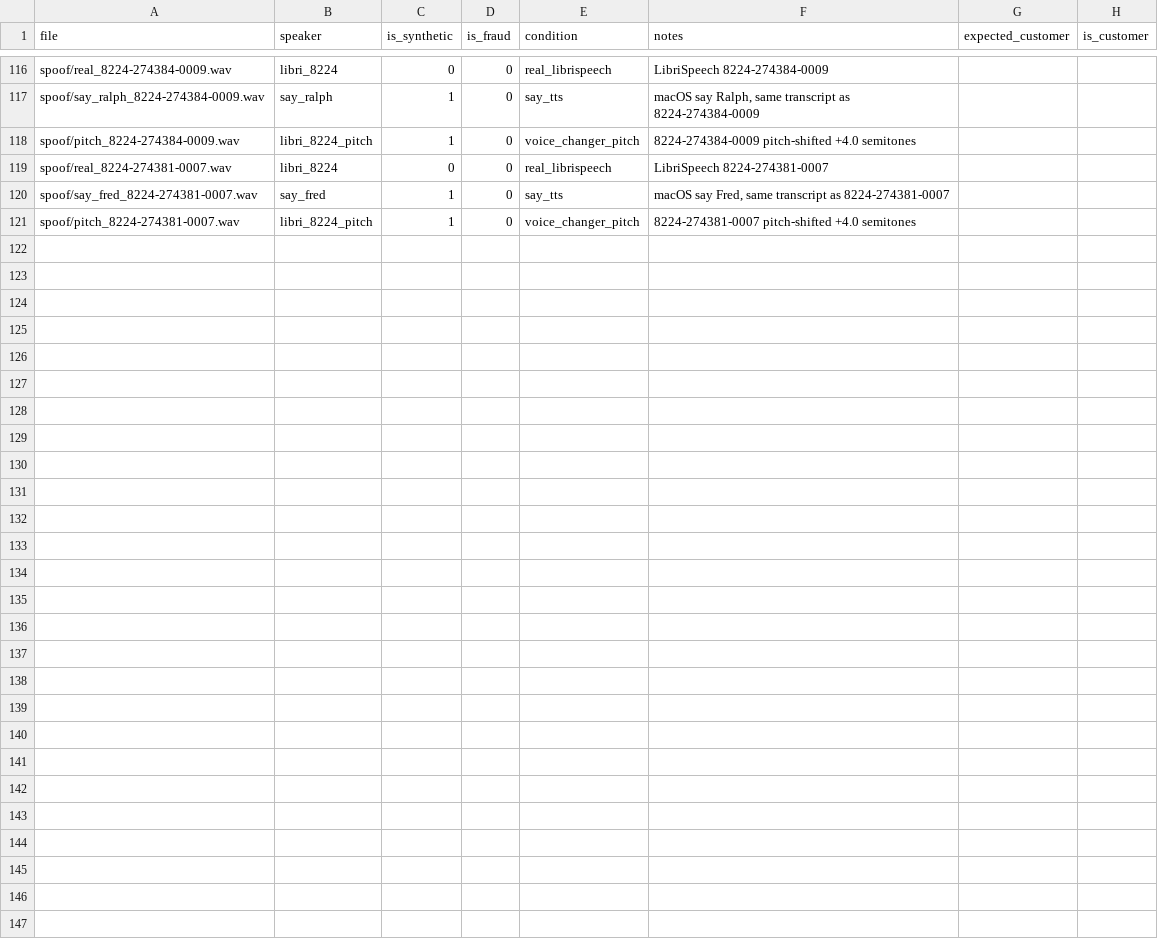
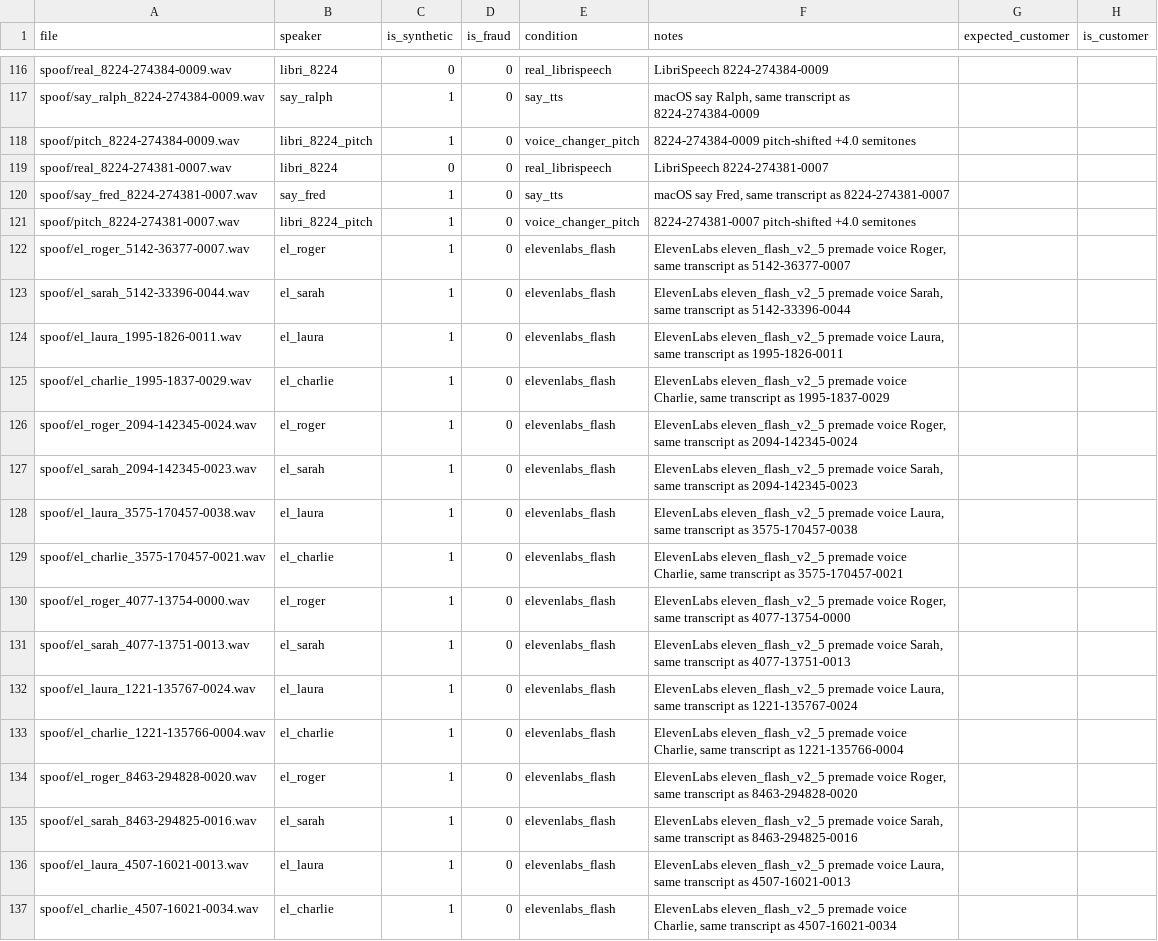
Before and after one commit to ANonABento/baseline, a CSV file: data/eval/labels_spoof.csv, drawn as a sheet; only a part is shown, gaps mark what is left out; the diff names each change by its address in the sheet, - before the commit and + after, or states it on an @@ line.

Commit message:
Spoof eval with ElevenLabs flash clips (16), workplan 1.2 result

```diff
--- a/data/eval/labels_spoof.csv
+++ b/data/eval/labels_spoof.csv
+row 122: spoof/el_roger_5142-36377-0007.wav | el_roger | 1 | 0 | elevenlabs_flash | ElevenLabs eleven_flash_v2_5 premade voice Roger, same transcript as 5142-36377-0007
+row 123: spoof/el_sarah_5142-33396-0044.wav | el_sarah | 1 | 0 | elevenlabs_flash | ElevenLabs eleven_flash_v2_5 premade voice Sarah, same transcript as 5142-33396-0044
+row 124: spoof/el_laura_1995-1826-0011.wav | el_laura | 1 | 0 | elevenlabs_flash | ElevenLabs eleven_flash_v2_5 premade voice Laura, same transcript as 1995-1826-0011
+row 125: spoof/el_charlie_1995-1837-0029.wav | el_charlie | 1 | 0 | elevenlabs_flash | ElevenLabs eleven_flash_v2_5 premade voice Charlie, same transcript as 1995-1837-0029
+row 126: spoof/el_roger_2094-142345-0024.wav | el_roger | 1 | 0 | elevenlabs_flash | ElevenLabs eleven_flash_v2_5 premade voice Roger, same transcript as 2094-142345-0024
+row 127: spoof/el_sarah_2094-142345-0023.wav | el_sarah | 1 | 0 | elevenlabs_flash | ElevenLabs eleven_flash_v2_5 premade voice Sarah, same transcript as 2094-142345-0023
+row 128: spoof/el_laura_3575-170457-0038.wav | el_laura | 1 | 0 | elevenlabs_flash | ElevenLabs eleven_flash_v2_5 premade voice Laura, same transcript as 3575-170457-0038
+row 129: spoof/el_charlie_3575-170457-0021.wav | el_charlie | 1 | 0 | elevenlabs_flash | ElevenLabs eleven_flash_v2_5 premade voice Charlie, same transcript as 3575-170457-0021
+row 130: spoof/el_roger_4077-13754-0000.wav | el_roger | 1 | 0 | elevenlabs_flash | ElevenLabs eleven_flash_v2_5 premade voice Roger, same transcript as 4077-13754-0000
+row 131: spoof/el_sarah_4077-13751-0013.wav | el_sarah | 1 | 0 | elevenlabs_flash | ElevenLabs eleven_flash_v2_5 premade voice Sarah, same transcript as 4077-13751-0013
+row 132: spoof/el_laura_1221-135767-0024.wav | el_laura | 1 | 0 | elevenlabs_flash | ElevenLabs eleven_flash_v2_5 premade voice Laura, same transcript as 1221-135767-0024
+row 133: spoof/el_charlie_1221-135766-0004.wav | el_charlie | 1 | 0 | elevenlabs_flash | ElevenLabs eleven_flash_v2_5 premade voice Charlie, same transcript as 1221-135766-0004
+row 134: spoof/el_roger_8463-294828-0020.wav | el_roger | 1 | 0 | elevenlabs_flash | ElevenLabs eleven_flash_v2_5 premade voice Roger, same transcript as 8463-294828-0020
+row 135: spoof/el_sarah_8463-294825-0016.wav | el_sarah | 1 | 0 | elevenlabs_flash | ElevenLabs eleven_flash_v2_5 premade voice Sarah, same transcript as 8463-294825-0016
+row 136: spoof/el_laura_4507-16021-0013.wav | el_laura | 1 | 0 | elevenlabs_flash | ElevenLabs eleven_flash_v2_5 premade voice Laura, same transcript as 4507-16021-0013
+row 137: spoof/el_charlie_4507-16021-0034.wav | el_charlie | 1 | 0 | elevenlabs_flash | ElevenLabs eleven_flash_v2_5 premade voice Charlie, same transcript as 4507-16021-0034
```
Also changed, not shown: results/history.csv, 2 other files.
